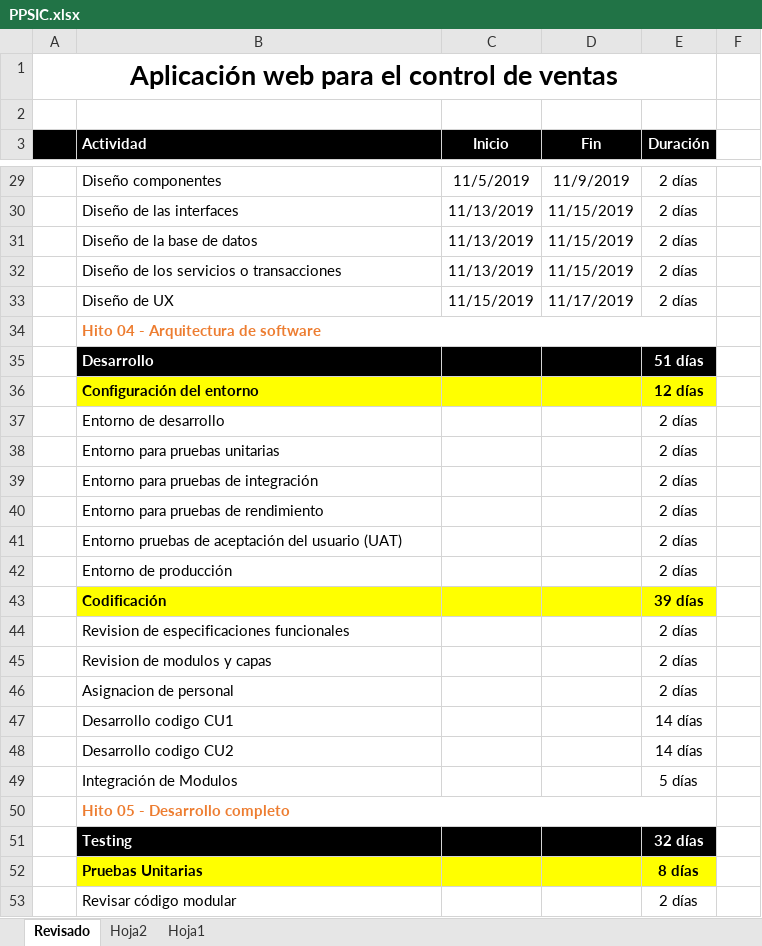
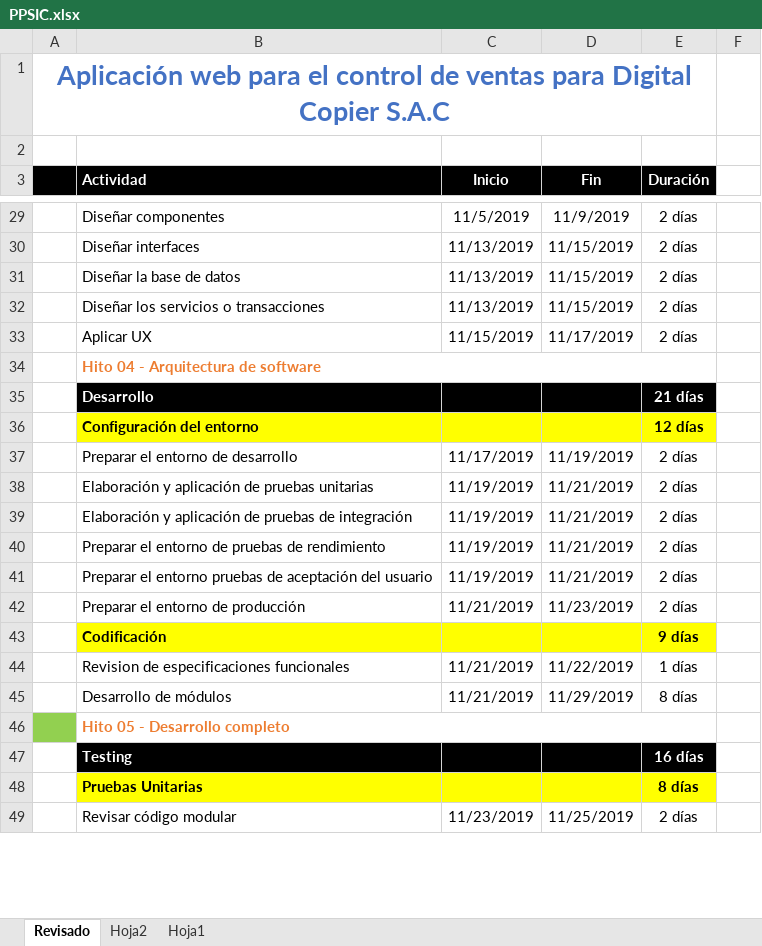
Before and after one commit to tecnalogia/SIC, an Excel workbook: desarrollo/SIC/Documentos/PPSIC.xlsx, sheet Revisado, drawn as a sheet; only a part is shown, gaps mark what is left out; values as stored, in another font and other column widths than the file's, no borders; removed rows and columns are numbered as before the commit, all else as after; the diff covers the shown part only; the diff names each change by its address in the sheet, - before the commit and + after, or states it on an @@ line.

Commit message:
Revisión de cronograma
Se revisaron las fechas y el total de días, además se crearon las carpetas para los hitos faltantes

```diff
--- a/desarrollo/SIC/Documentos/PPSIC.xlsx (sheet Revisado)
+++ b/desarrollo/SIC/Documentos/PPSIC.xlsx (sheet Revisado)
-A1: …de ventas
+A1: …de ventas para Digital Copier S.A.C
-A1 text colour: black
+A1 text colour: #4472C4
-B29 (Actividad): Diseño componentes
+B29 (Actividad): Diseñar componentes
-B30 (Actividad): Diseño de las interfaces
+B30 (Actividad): Diseñar interfaces
-B31 (Actividad): Diseño de la base de datos
+B31 (Actividad): Diseñar la base de datos
-B32 (Actividad): Diseño de los servicios o transacciones
+B32 (Actividad): Diseñar los servicios o transacciones
-B33 (Actividad): Diseño de UX
+B33 (Actividad): Aplicar UX
-E35 (Duración): 51 días
+E35 (Duración): 21 días
-row 37:  | Entorno de desarrollo |  |  | 2 días
-row 38:  | Entorno para pruebas unitarias |  |  | 2 días
-row 39:  | Entorno para pruebas de integración |  |  | 2 días
-row 40:  | Entorno para pruebas de rendimiento |  |  | 2 días
-row 41:  | Entorno pruebas de aceptación del usuario (UAT) |  |  | 2 días
-row 42:  | Entorno de producción |  |  | 2 días
+row 37:  | Preparar el entorno de desarrollo | 11/17/2019 | 11/19/2019 | 2 días
+row 38:  | Elaboración y aplicación de pruebas unitarias | 11/19/2019 | 11/21/2019 | 2 días
+row 39:  | Elaboración y aplicación de pruebas de integración | 11/19/2019 | 11/21/2019 | 2 días
+row 40:  | Preparar el entorno de pruebas de rendimiento | 11/19/2019 | 11/21/2019 | 2 días
+row 41:  | Preparar el entorno pruebas de aceptación del usuario | 11/19/2019 | 11/21/2019 | 2 días
+row 42:  | Preparar el entorno de producción | 11/21/2019 | 11/23/2019 | 2 días
-E43 (Duración): 39 días
+E43 (Duración): 9 días
-row 44:  | Revision de especificaciones funcionales |  |  | 2 días
-row 45:  | Revision de modulos y capas |  |  | 2 días
-row 46:  | Asignacion de personal |  |  | 2 días
-row 47:  | Desarrollo codigo CU1 |  |  | 14 días
-row 48:  | Desarrollo codigo CU2 |  |  | 14 días
-row 49:  | Integración de Modulos |  |  | 5 días
+row 44:  | Revision de especificaciones funcionales | 11/21/2019 | 11/22/2019 | 1 días
+row 45:  | Desarrollo de módulos | 11/21/2019 | 11/29/2019 | 8 días
-A46 fill: none
+A46 fill: #92D050
-E47 (Duración): 32 días
+E47 (Duración): 16 días
-C49 (Inicio): (empty)
+C49 (Inicio): 11/23/2019
-D49 (Fin): (empty)
+D49 (Fin): 11/25/2019
```
Also changed, not shown: 1 added row, 13 removed rows, 43 edited cells and cell formats elsewhere in this sheet, hidden cells, 4 other files.
